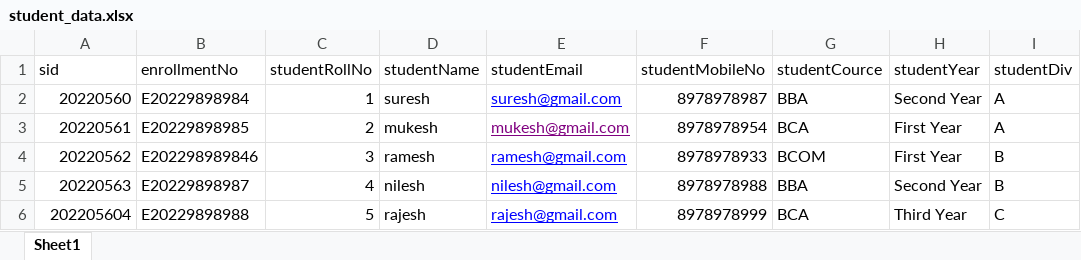
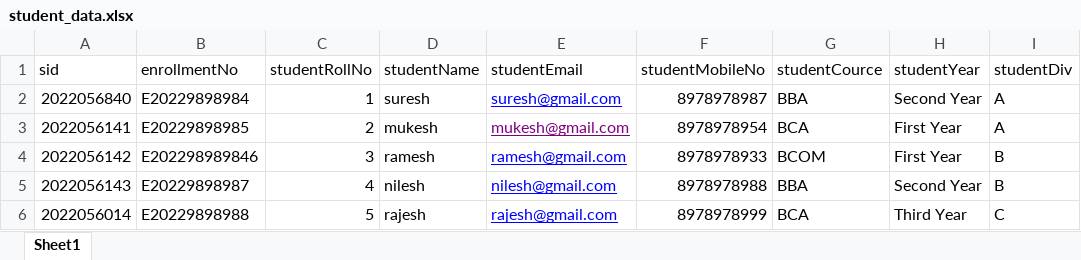
Before and after one commit to VrajDalal/lms, an Excel workbook: public/Students-list/6690f35c1f909326d1451ed8/student_data.xlsx, sheet Sheet1, drawn as a sheet; values as stored, in another font and other column widths than the file's, no borders; the diff names each change by its address in the sheet, - before the commit and + after, or states it on an @@ line.

```diff
--- a/public/Students-list/6690f35c1f909326d1451ed8/student_data.xlsx (sheet Sheet1)
+++ b/public/Students-list/6690f35c1f909326d1451ed8/student_data.xlsx (sheet Sheet1)
-A2 (sid): 20220560
+A2 (sid): 2022056840
-A3 (sid): 20220561
+A3 (sid): 2022056141
-A4 (sid): 20220562
+A4 (sid): 2022056142
-A5 (sid): 20220563
+A5 (sid): 2022056143
-A6 (sid): 202205604
+A6 (sid): 2022056014
```
Also changed, not shown: 29 other files.
